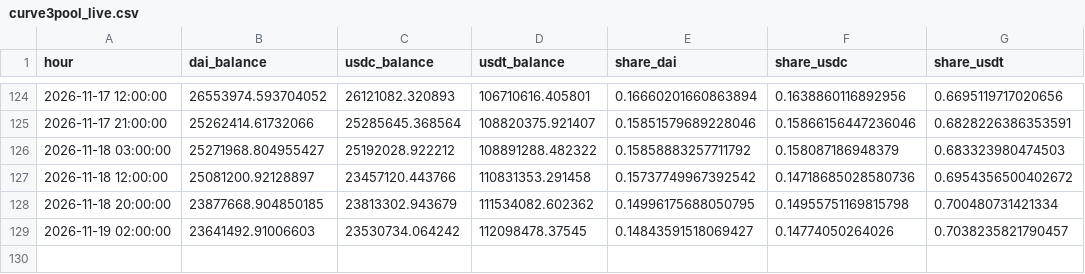
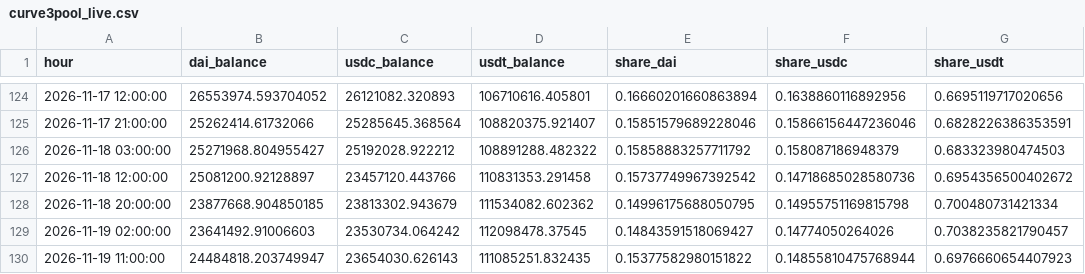
Before and after one commit to ohope0211/stablecoin-depeg-ews, a CSV file: data/live/curve3pool_live.csv, drawn as a sheet; only a part is shown, gaps mark what is left out; the diff names each change by its address in the sheet, - before the commit and + after, or states it on an @@ line.

```diff
--- a/data/live/curve3pool_live.csv
+++ b/data/live/curve3pool_live.csv
+row 130: 2026-11-19 11:00:00 | 24484818.203749947 | 23654030.626143 | 111085251.832435 | 0.15377582980151822 | 0.14855810475768944 | 0.6976660654407923
```
Also changed, not shown: data/live/latest.csv, 1 other file.
